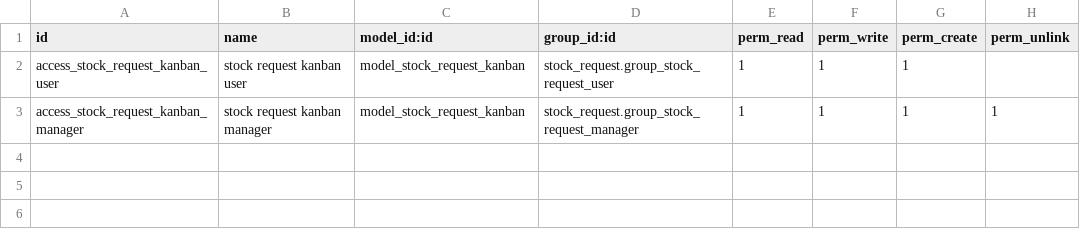
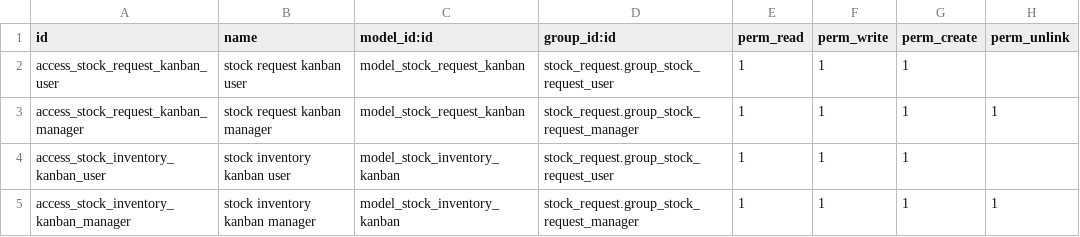
Before and after one commit to ForgeFlow/stock-logistics-warehouse, a CSV file: stock_request_kanban/security/ir.model.access.csv, drawn as a sheet; the diff names each change by its address in the sheet, - before the commit and + after, or states it on an @@ line.

Commit message:
[IMP] Kanban: Add Inventory managament

```diff
--- a/stock_request_kanban/security/ir.model.access.csv
+++ b/stock_request_kanban/security/ir.model.access.csv
+row 4: access_stock_inventory_kanban_user | stock inventory kanban user | model_stock_inventory_kanban | stock_request.group_stock_request_user | 1 | 1 | 1
+row 5: access_stock_inventory_kanban_manager | stock inventory kanban manager | model_stock_inventory_kanban | stock_request.group_stock_request_manager | 1 | 1 | 1 | 1
```
Also changed, not shown: 16 other files.
